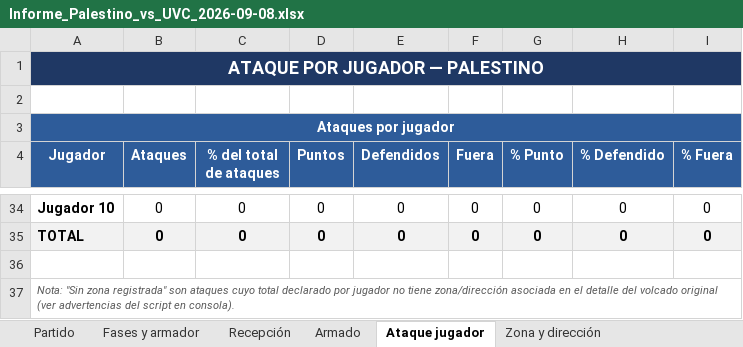
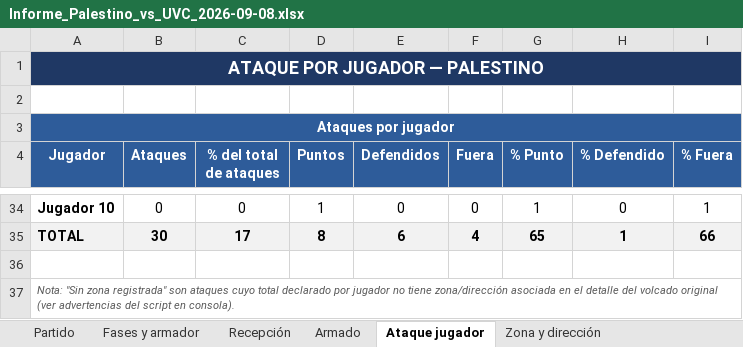
Before and after one commit to PauRovira1/statsvoleibolweb, an Excel workbook: Informes/Informe_Palestino_vs_UVC_2026-09-08.xlsx, sheet Ataque jugador, drawn as a sheet; only a part is shown, gaps mark what is left out; values as stored, in another font and other column widths than the file's, no borders; removed rows and columns are numbered as before the commit, all else as after; the diff covers the shown part only; the diff names each change by its address in the sheet, - before the commit and + after, or states it on an @@ line.

```diff
--- a/Informes/Informe_Palestino_vs_UVC_2026-09-08.xlsx (sheet Ataque jugador)
+++ b/Informes/Informe_Palestino_vs_UVC_2026-09-08.xlsx (sheet Ataque jugador)
-D34 (Puntos): 0
+D34 (Puntos): 1
-G34 (% Punto): 0
+G34 (% Punto): 1
-I34 (% Fuera): 0
+I34 (% Fuera): 1
-row 35: TOTAL | 0 | 0 | 0 | 0 | 0 | 0 | 0 | 0
+row 35: TOTAL | 30 | 17 | 8 | 6 | 4 | 65 | 1 | 66
```
Also changed, not shown: 33 edited cells elsewhere in this sheet, Informes/Informe_Palestino_vs_O'sommer_2026-09-08.xlsx, 11 other files.
